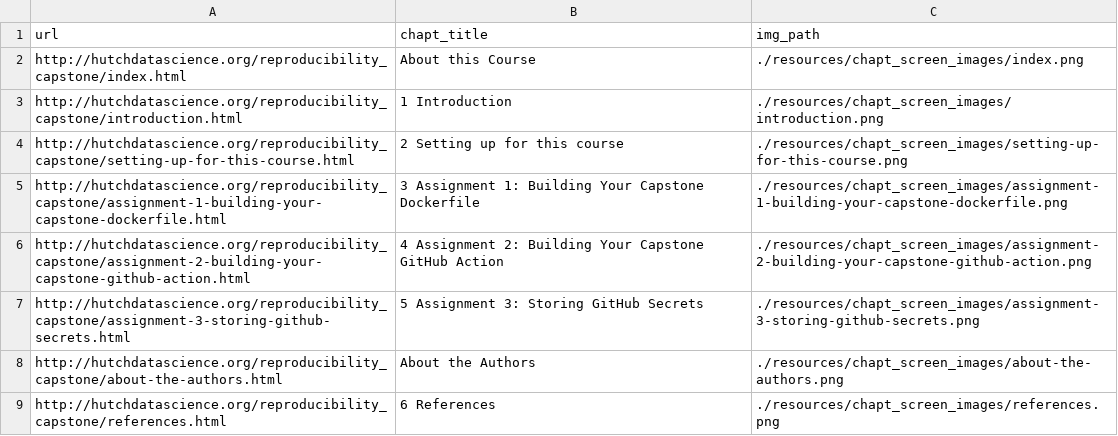
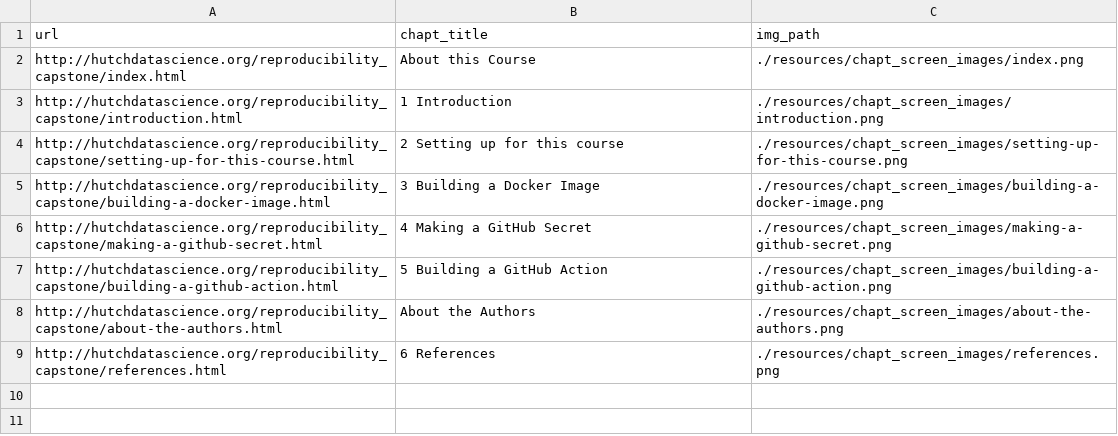
Before and after one commit to fhdsl/reproducibility_capstone, a TSV file: resources/chapt_screen_images/chapter_urls.tsv, drawn as a sheet.

```diff
--- a/resources/chapt_screen_images/chapter_urls.tsv
+++ b/resources/chapt_screen_images/chapter_urls.tsv
@@ -4,5 +4,5 @@ http://hutchdatascience.org/reproducibility_capstone/introduction.html	1 Introdu
 http://hutchdatascience.org/reproducibility_capstone/setting-up-for-this-course.html	2 Setting up for this course	./resources/chapt_screen_images/setting-up-for-this-course.png
-http://hutchdatascience.org/reproducibility_capstone/assignment-1-building-your-capstone-dockerfile.html	3 Assignment 1: Building Your Capstone Dockerfile	./resources/chapt_screen_images/assignment-1-building-your-capstone-dockerfile.png
-http://hutchdatascience.org/reproducibility_capstone/assignment-2-building-your-capstone-github-action.html	4 Assignment 2: Building Your Capstone GitHub Action	./resources/chapt_screen_images/assignment-2-building-your-capstone-github-action.png
-http://hutchdatascience.org/reproducibility_capstone/assignment-3-storing-github-secrets.html	5 Assignment 3: Storing GitHub Secrets	./resources/chapt_screen_images/assignment-3-storing-github-secrets.png
+http://hutchdatascience.org/reproducibility_capstone/building-a-docker-image.html	3 Building a Docker Image	./resources/chapt_screen_images/building-a-docker-image.png
+http://hutchdatascience.org/reproducibility_capstone/making-a-github-secret.html	4 Making a GitHub Secret	./resources/chapt_screen_images/making-a-github-secret.png
+http://hutchdatascience.org/reproducibility_capstone/building-a-github-action.html	5 Building a GitHub Action	./resources/chapt_screen_images/building-a-github-action.png
 http://hutchdatascience.org/reproducibility_capstone/about-the-authors.html	About the Authors	./resources/chapt_screen_images/about-the-authors.png
```
Also changed, not shown: 28 other files.
